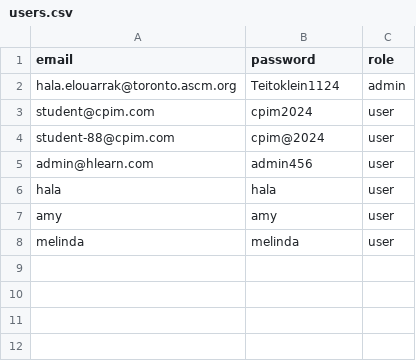
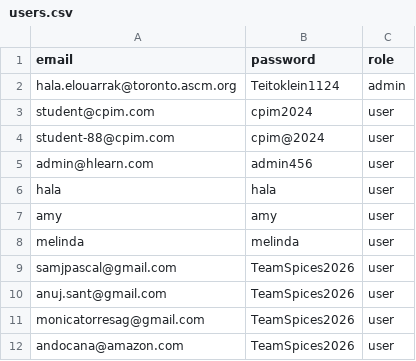
Before and after one commit to halouly/HLearn-CSCP5-Tracker, a CSV file: users.csv, drawn as a sheet; the diff names each change by its address in the sheet, - before the commit and + after, or states it on an @@ line.

Commit message:
Update users.csv

```diff
--- a/users.csv
+++ b/users.csv
+row 9: samjpascal@gmail.com | TeamSpices2026 | user
+row 10: anuj.sant@gmail.com | TeamSpices2026 | user
+row 11: monicatorresag@gmail.com | TeamSpices2026 | user
+row 12: andocana@amazon.com | TeamSpices2026 | user
```
